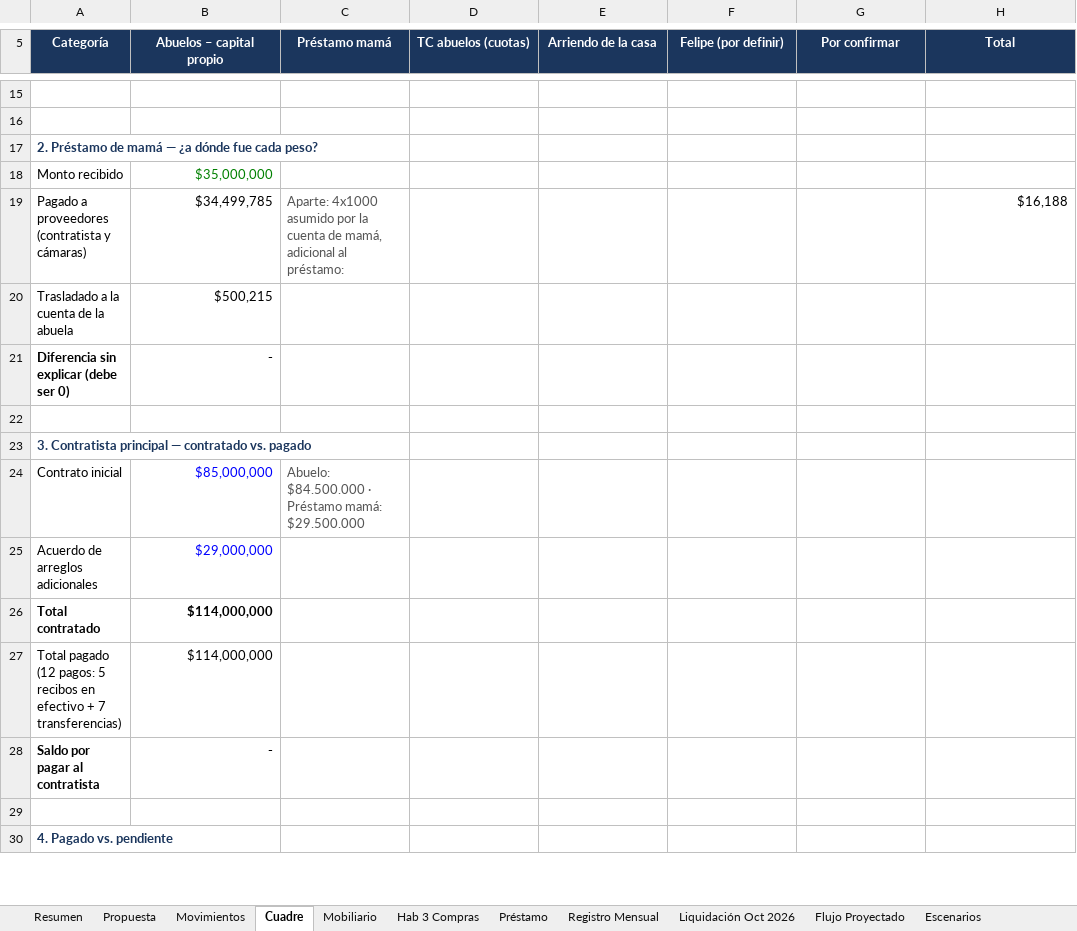
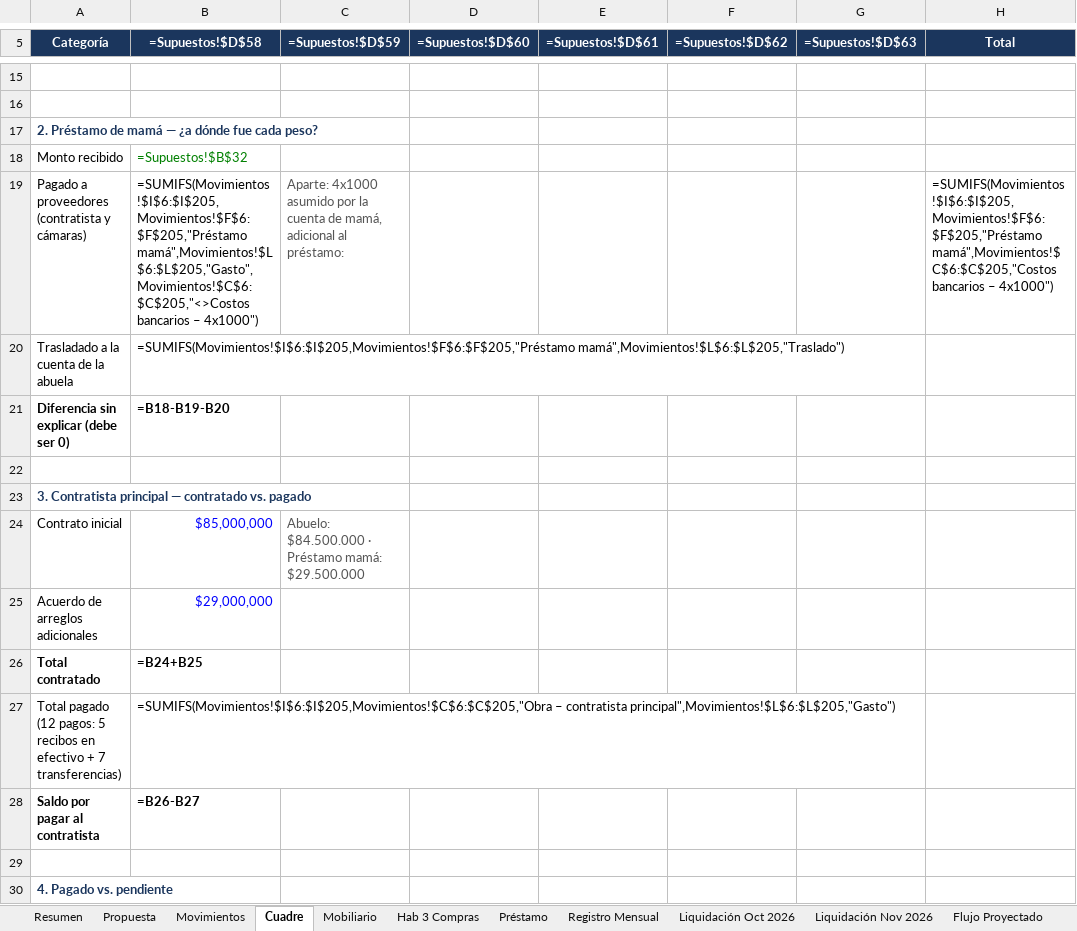
Before and after one commit to FelipeFQ/proyecto-de-vida, an Excel workbook: finanzas/clarita/Rendicion_Cuentas_La_Clarita.xlsx, sheet Cuadre, drawn as a sheet; only a part is shown, gaps mark what is left out; values as stored, in another font and other column widths than the file's, no borders; formulas without a stored value are shown as written; the diff covers the shown part only; the diff names each change by its address in the sheet, - before the commit and + after, or states it on an @@ line.

```diff
--- a/finanzas/clarita/Rendicion_Cuentas_La_Clarita.xlsx (sheet Cuadre)
+++ b/finanzas/clarita/Rendicion_Cuentas_La_Clarita.xlsx (sheet Cuadre)
+sheet tab: Liquidación Nov 2026
-B5: Abuelos – capital propio
+B5: =Supuestos!$D$58
-C5: Préstamo mamá
+C5: =Supuestos!$D$59
-D5: TC abuelos (cuotas)
+D5: =Supuestos!$D$60
-E5: Arriendo de la casa
+E5: =Supuestos!$D$61
-F5: Felipe (por definir)
+F5: =Supuestos!$D$62
-G5: Por confirmar
+G5: =Supuestos!$D$63
-B18 (=Supuestos!$D$58): $35,000,000
+B18 (=Supuestos!$D$58): =Supuestos!$B$32
-B19 (=Supuestos!$D$58): $34,499,785
+B19 (=Supuestos!$D$58): =SUMIFS(Movimientos!$I$6:$I$205,Movimientos!$F$6:$F$205,"Préstamo mamá",Movimientos!$L$6:$L$205,"Gasto",Movimientos!$C$6:$C$205,"<>Costos bancarios – 4x1000")
-H19 (Total): $16,188
+H19 (Total): =SUMIFS(Movimientos!$I$6:$I$205,Movimientos!$F$6:$F$205,"Préstamo mamá",Movimientos!$C$6:$C$205,"Costos bancarios – 4x1000")
-B20 (=Supuestos!$D$58): $500,215
+B20 (=Supuestos!$D$58): =SUMIFS(Movimientos!$I$6:$I$205,Movimientos!$F$6:$F$205,"Préstamo mamá",Movimientos!$L$6:$L$205,"Traslado")
-B21 (=Supuestos!$D$58): -
+B21 (=Supuestos!$D$58): =B18-B19-B20
-B26 (=Supuestos!$D$58): $114,000,000
+B26 (=Supuestos!$D$58): =B24+B25
-B27 (=Supuestos!$D$58): $114,000,000
+B27 (=Supuestos!$D$58): =SUMIFS(Movimientos!$I$6:$I$205,Movimientos!$C$6:$C$205,"Obra – contratista principal",Movimientos!$L$6:$L$205,"Gasto")
-B28 (=Supuestos!$D$58): -
+B28 (=Supuestos!$D$58): =B26-B27
```
Also changed, not shown: 7 added rows, 7 removed rows and 15 edited cells elsewhere in this sheet, sheet Flujo Proyectado, sheet Movimientos, sheet Registro Mensual, sheet Préstamo, sheet Hab 3 Compras, sheet Escenarios, 7 more sheets, 3 other files.
